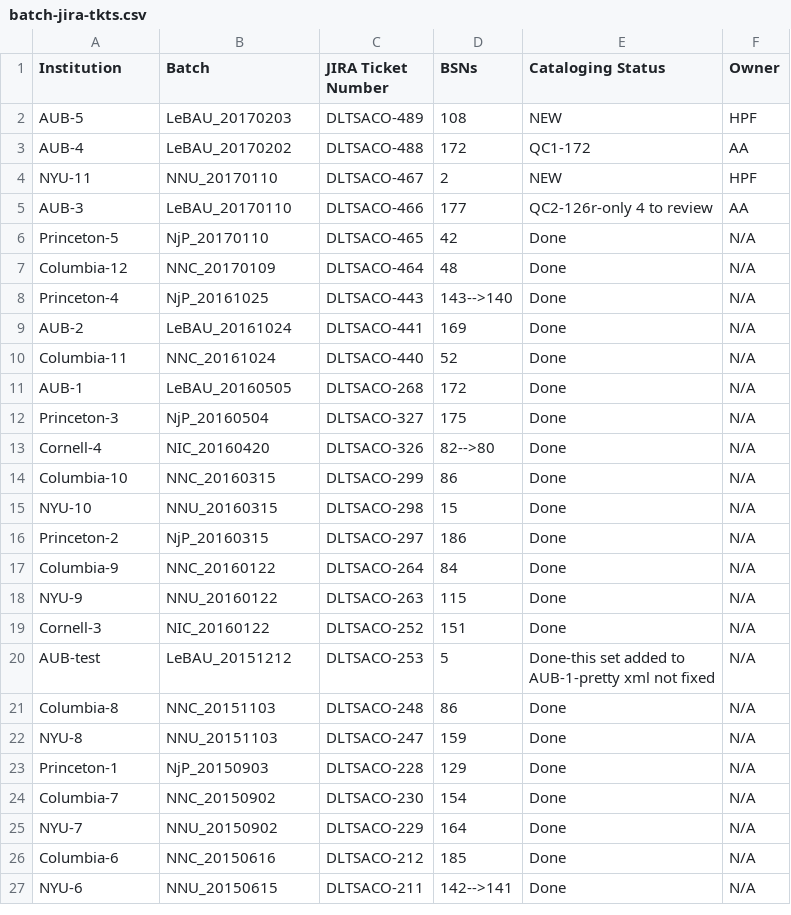
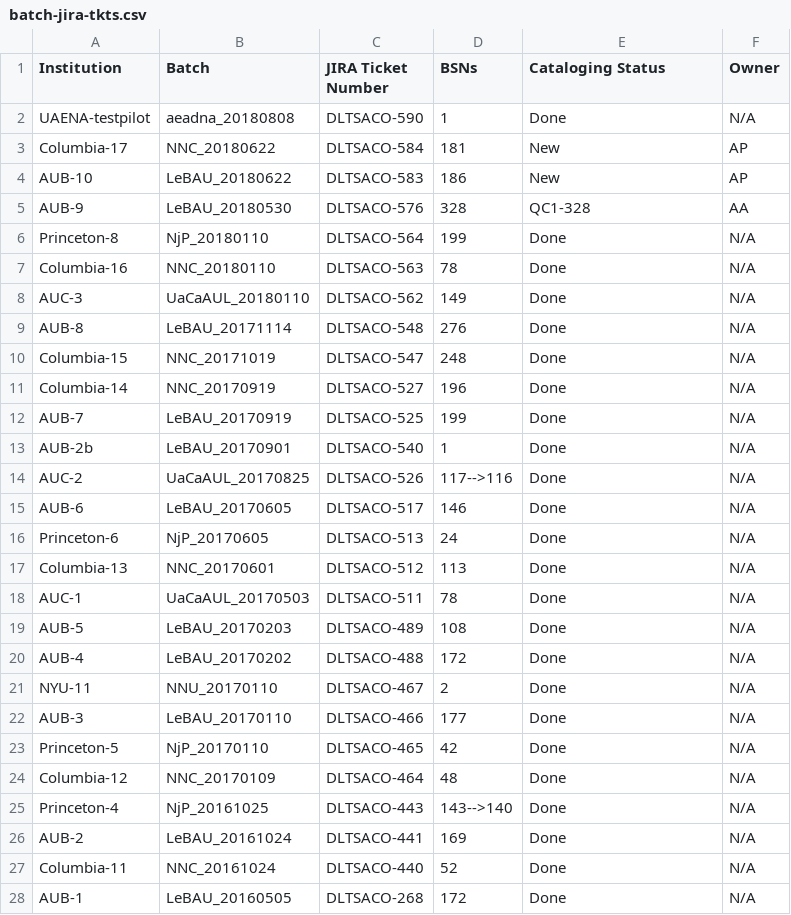
Before and after one commit to NYULibraries/aco-karms, a CSV file: test-area/work/batch-jira-tkts.csv, drawn as a sheet; only a part is shown; the shorter side is filled out with more unchanged rows.

Commit message:
Process updates - UAENA test pilot - aeadna_20180808 - DLTSACO-590 - FINAL SET

```diff
--- a/test-area/work/batch-jira-tkts.csv
+++ b/test-area/work/batch-jira-tkts.csv
@@ -1,6 +1,23 @@
 Institution,Batch,JIRA Ticket Number,BSNs,Cataloging Status,Owner
-AUB-5,LeBAU_20170203,DLTSACO-489,108,NEW,HPF
-AUB-4,LeBAU_20170202,DLTSACO-488,172,QC1-172,AA
-NYU-11,NNU_20170110,DLTSACO-467,2,NEW,HPF
-AUB-3,LeBAU_20170110,DLTSACO-466,177,QC2-126r-only 4 to review,AA
+UAENA-testpilot,aeadna_20180808,DLTSACO-590,1,Done,N/A
+Columbia-17,NNC_20180622,DLTSACO-584,181,New,AP
+AUB-10,LeBAU_20180622,DLTSACO-583,186,New,AP
+AUB-9,LeBAU_20180530,DLTSACO-576,328,QC1-328,AA
+Princeton-8,NjP_20180110,DLTSACO-564,199,Done,N/A
+Columbia-16,NNC_20180110,DLTSACO-563,78,Done,N/A
+AUC-3,UaCaAUL_20180110,DLTSACO-562,149,Done,N/A
+AUB-8,LeBAU_20171114,DLTSACO-548,276,Done,N/A
+Columbia-15,NNC_20171019,DLTSACO-547,248,Done,N/A
+Columbia-14,NNC_20170919,DLTSACO-527,196,Done,N/A
+AUB-7,LeBAU_20170919,DLTSACO-525,199,Done,N/A
+AUB-2b,LeBAU_20170901,DLTSACO-540,1,Done,N/A
+AUC-2,UaCaAUL_20170825,DLTSACO-526,117-->116,Done,N/A
+AUB-6,LeBAU_20170605,DLTSACO-517,146,Done,N/A
+Princeton-6,NjP_20170605,DLTSACO-513,24,Done,N/A
+Columbia-13,NNC_20170601,DLTSACO-512,113,Done,N/A
+AUC-1,UaCaAUL_20170503,DLTSACO-511,78,Done,N/A
+AUB-5,LeBAU_20170203,DLTSACO-489,108,Done,N/A
+AUB-4,LeBAU_20170202,DLTSACO-488,172,Done,N/A
+NYU-11,NNU_20170110,DLTSACO-467,2,Done,N/A
+AUB-3,LeBAU_20170110,DLTSACO-466,177,Done,N/A
 Princeton-5,NjP_20170110,DLTSACO-465,42,Done,N/A
```
Also changed, not shown: 36 other files.
